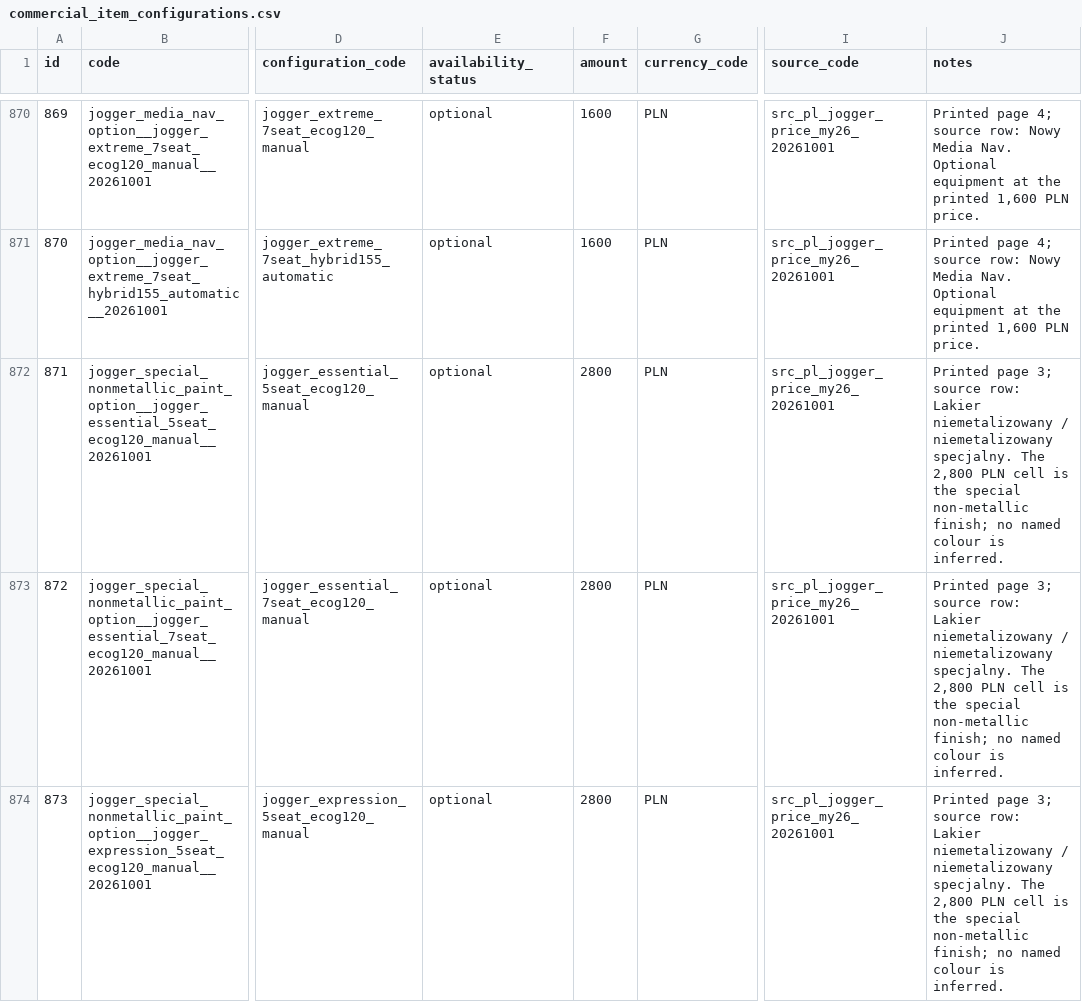
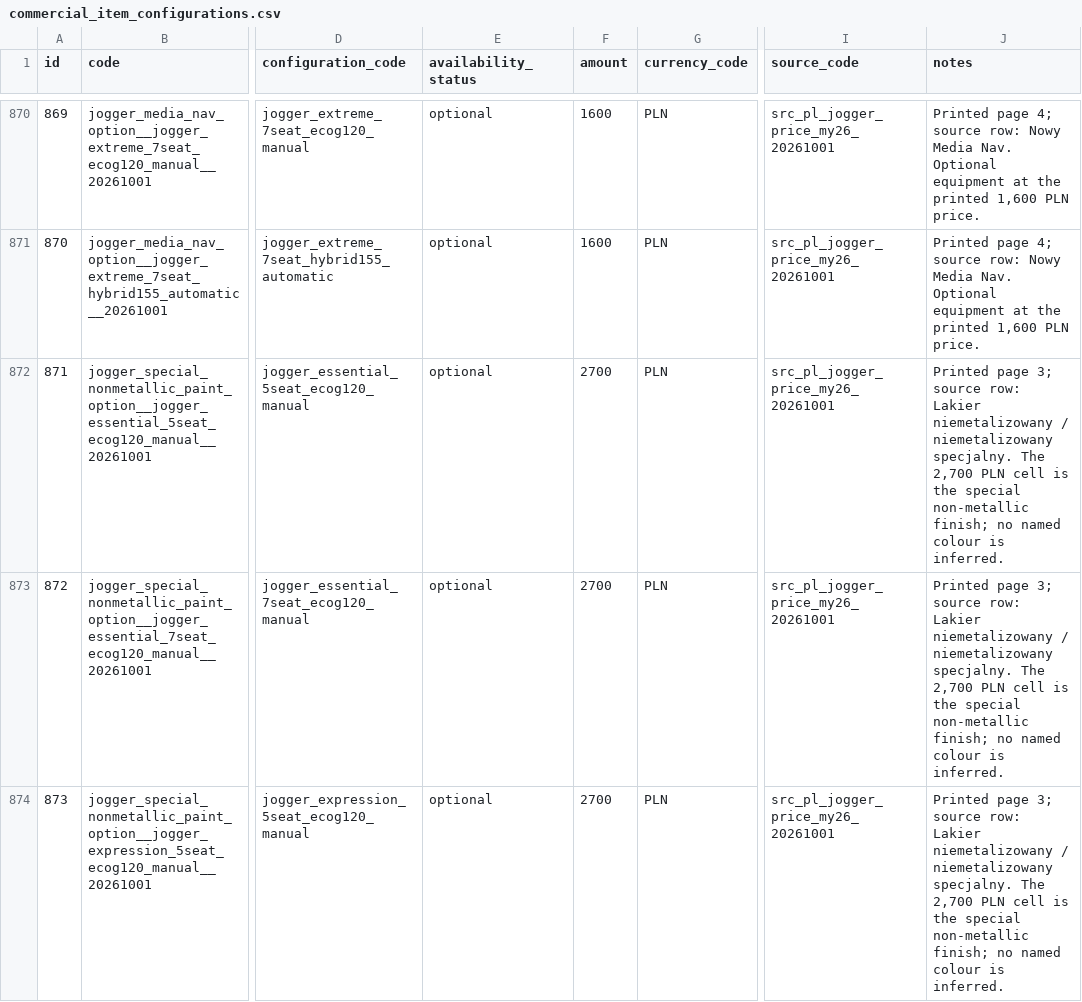
Before and after one commit to xbodzio7/Dacia-Knowledge-Base, a CSV file: data/master/commercial_item_configurations.csv, drawn as a sheet; only a part is shown, gaps mark what is left out; the diff covers the shown part only; the diff names each change by its address in the sheet, - before the commit and + after, or states it on an @@ line.

```diff
--- a/data/master/commercial_item_configurations.csv
+++ b/data/master/commercial_item_configurations.csv
-F872:F874 (amount): 2800
+F872:F874 (amount): 2700
-J872:J874 (notes): …specjalny. The 2,800 PLN cell…
+J872:J874 (notes): …specjalny. The 2,700 PLN cell…
```
Also changed, not shown: 18 edited cells elsewhere in this file, data/imports/jogger_commercial_item_configurations_20261001.csv, data/imports/jogger_commercial_items_20261001.csv, 7 other files.
